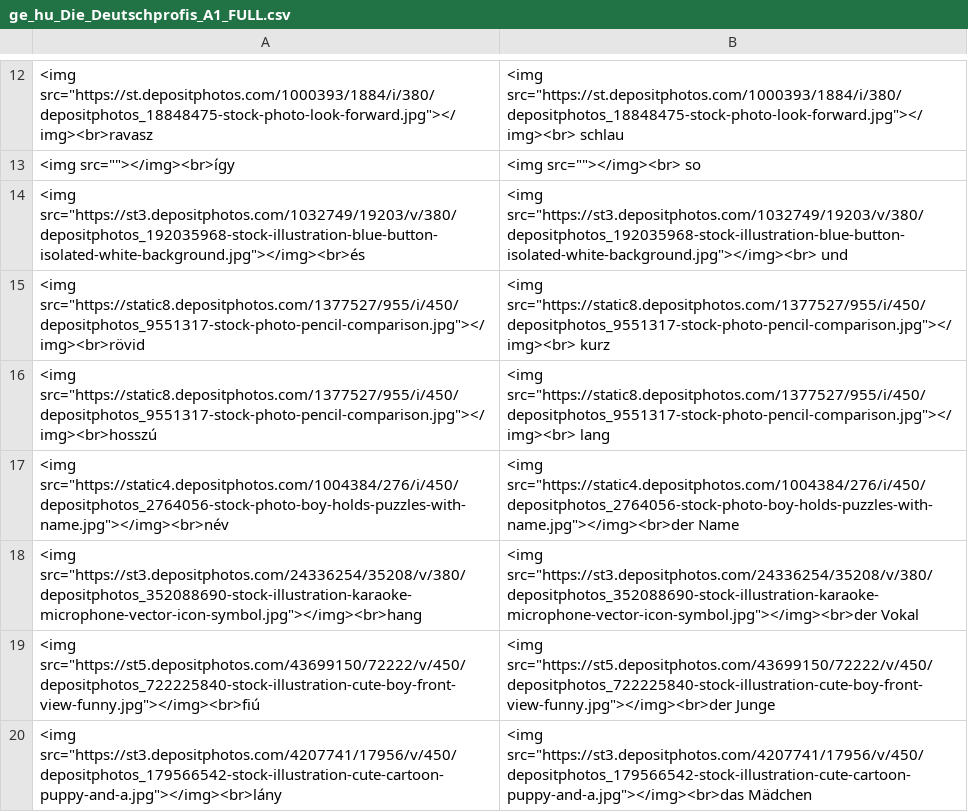
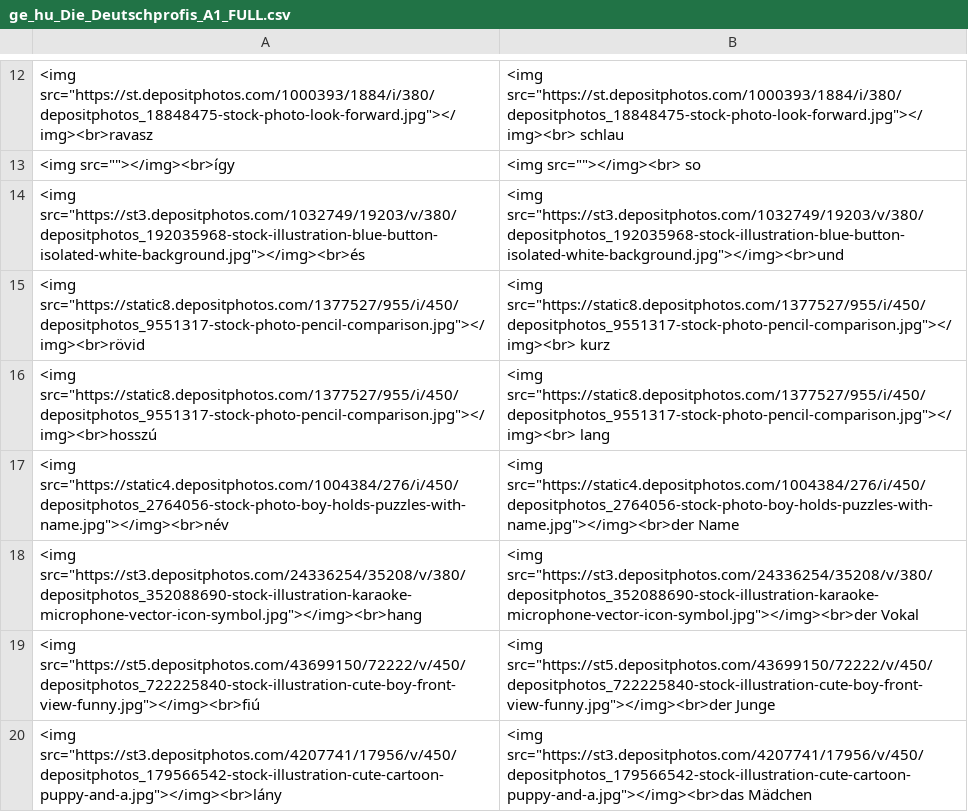
Before and after one commit to Felisha76/portfolio, a CSV file: cs_templates/ge_hu_Die_Deutschprofis_A1_FULL.csv, drawn as a sheet; only a part is shown, gaps mark what is left out; the diff names each change by its address in the sheet, - before the commit and + after, or states it on an @@ line.

```diff
--- a/cs_templates/ge_hu_Die_Deutschprofis_A1_FULL.csv
+++ b/cs_templates/ge_hu_Die_Deutschprofis_A1_FULL.csv
-B14: <img src="https://st3.depositphotos.com/1032749/19203/v/380/depositphotos_192035968-stock-illustration-blue-button-isolated-white-background.jpg"></img><br> und
+B14: <img src="https://st3.depositphotos.com/1032749/19203/v/380/depositphotos_192035968-stock-illustration-blue-button-isolated-white-background.jpg"></img><br>und
```
Also changed, not shown: 1 other file.
